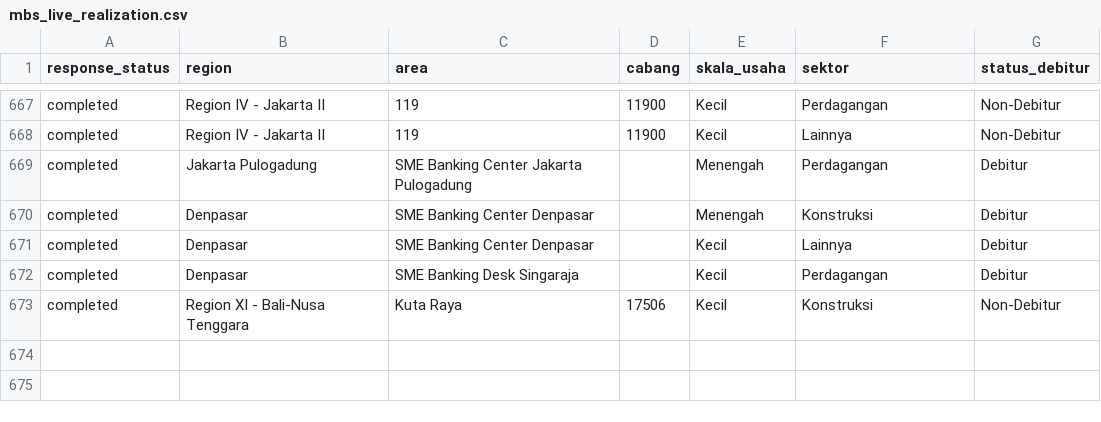
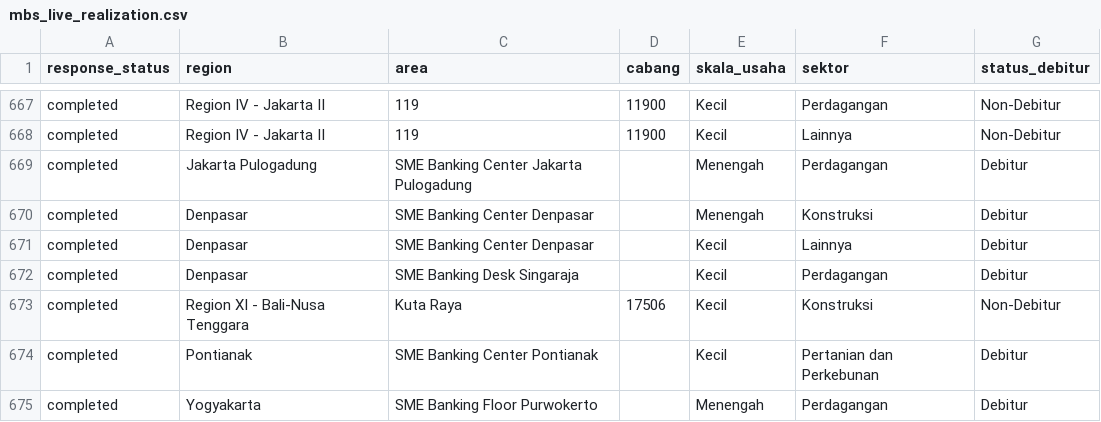
Before and after one commit to yehezkielgemini1/MBS-2026-Tracker, a CSV file: data/mbs_live_realization.csv, drawn as a sheet; only a part is shown, gaps mark what is left out; the diff names each change by its address in the sheet, - before the commit and + after, or states it on an @@ line.

Commit message:
Auto-refresh data 2026-06-24 10:00 WIB

```diff
--- a/data/mbs_live_realization.csv
+++ b/data/mbs_live_realization.csv
+row 674: completed | Pontianak | SME Banking Center Pontianak |  | Kecil | Pertanian dan Perkebunan | Debitur
+row 675: completed | Yogyakarta | SME Banking Floor Purwokerto |  | Menengah | Perdagangan | Debitur
```
Also changed, not shown: 1 other file.
